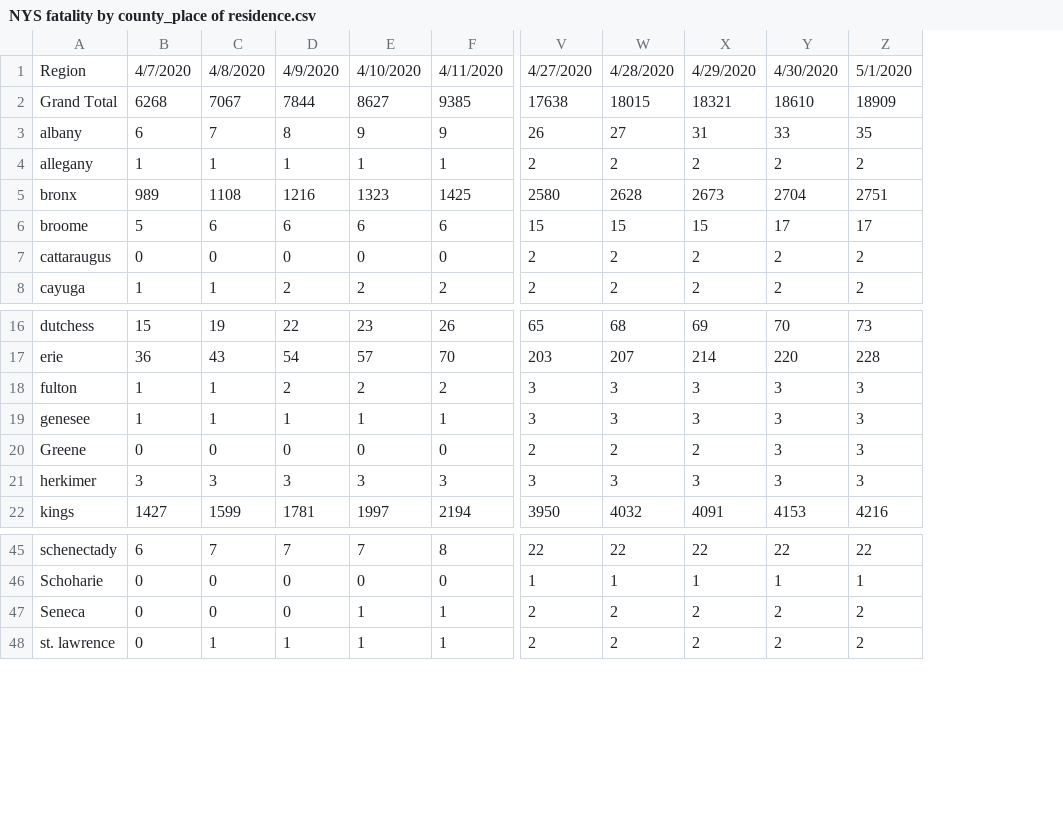
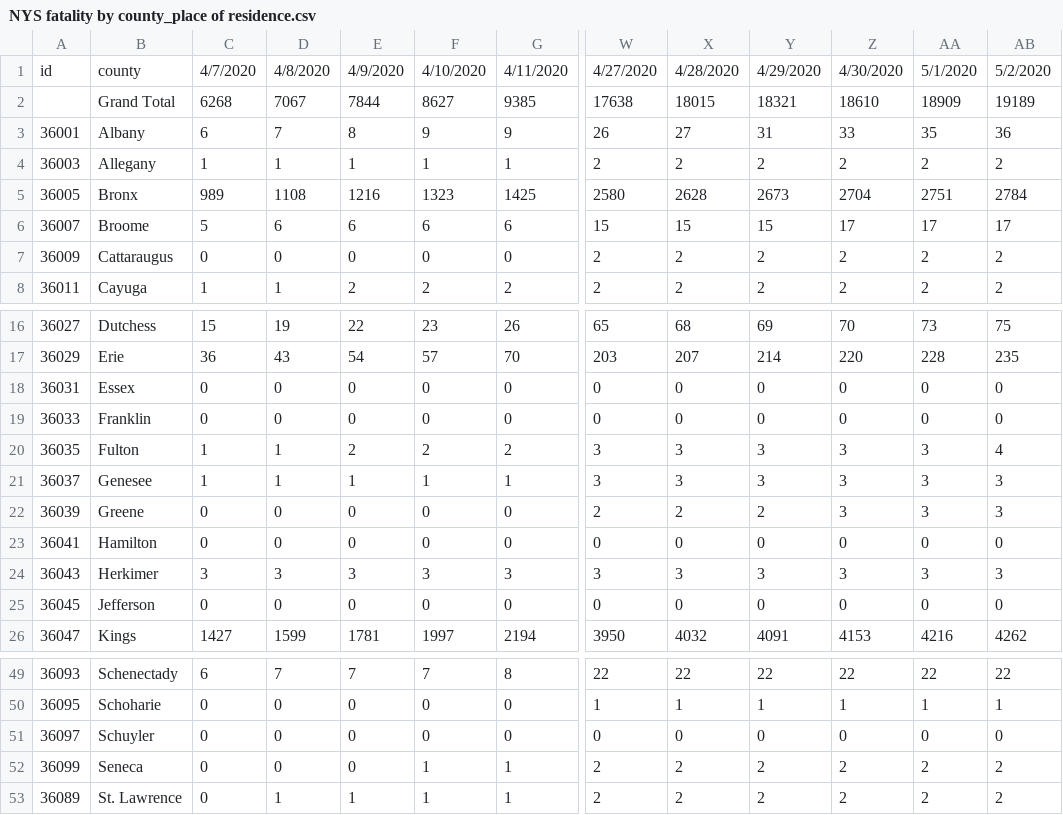
Before and after one commit to PEESEgroup/PEESE-COVID19, a CSV file: NYS fatality by county_place of residence.csv, drawn as a sheet; only a part is shown, gaps mark what is left out; removed rows and columns are numbered as before the commit, all else as after; rows hold the shown columns only; the diff names each change by its address in the sheet, - before the commit and + after, or states it on an @@ line.

Commit message:
update for 5/2

```diff
--- a/NYS fatality by county_place of residence.csv
+++ b/NYS fatality by county_place of residence.csv
-column A, rows 1-8: Region | Grand Total | albany | allegany | bronx | broome | cattaraugus | cayuga; rows 16-22: dutchess | erie | fulton | genesee | Greene | herkimer | kings; rows 45-48: schenectady | Schoharie | Seneca | st. lawrence
+column A, rows 1-8: id |  | 36001 | 36003 | 36005 | 36007 | 36009 | 36011; rows 16-17: 36027 | 36029; rows 20-22: 36035 | 36037 | 36039; row 24: 36043; row 26: 36047; rows 49-50: 36093 | 36095; rows 52-53: 36099 | 36089
+column B, rows 1-8: county | Grand Total | Albany | Allegany | Bronx | Broome | Cattaraugus | Cayuga; rows 16-17: Dutchess | Erie; rows 20-22: Fulton | Genesee | Greene; row 24: Herkimer; row 26: Kings; rows 49-50: Schenectady | Schoharie; rows 52-53: Seneca | St. Lawrence
+column AB, rows 1-8: 5/2/2020 | 19189 | 36 | 2 | 2784 | 17 | 2 | 2; rows 16-17: 75 | 235; rows 20-22: 4 | 3 | 3; row 24: 3; row 26: 4262; rows 49-50: 22 | 1; rows 52-53: 2 | 2
+row 18: 36031 | Essex | 0 | 0 | 0 | 0 | 0 | 0 | 0 | 0 | 0 | 0 | 0
+row 19: 36033 | Franklin | 0 | 0 | 0 | 0 | 0 | 0 | 0 | 0 | 0 | 0 | 0
+row 23: 36041 | Hamilton | 0 | 0 | 0 | 0 | 0 | 0 | 0 | 0 | 0 | 0 | 0
+row 25: 36045 | Jefferson | 0 | 0 | 0 | 0 | 0 | 0 | 0 | 0 | 0 | 0 | 0
+row 51: 36097 | Schuyler | 0 | 0 | 0 | 0 | 0 | 0 | 0 | 0 | 0 | 0 | 0
```
